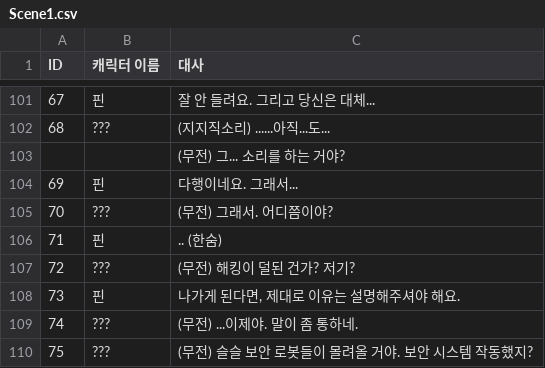
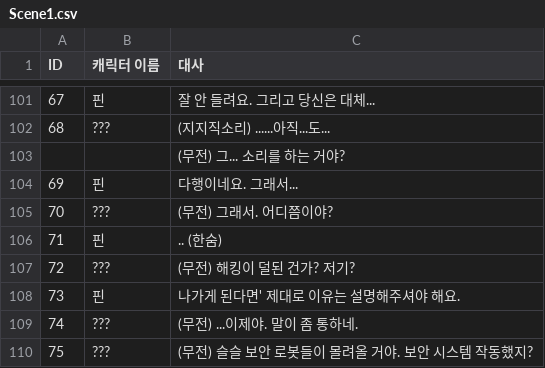
Before and after one commit to PS-Gyu/Project_Frost, a CSV file: Assets/Resources/Scene1.csv, drawn as a sheet; only a part is shown, gaps mark what is left out.

```diff
--- a/Assets/Resources/Scene1.csv
+++ b/Assets/Resources/Scene1.csv
@@ -107,3 +107,3 @@ ID,캐릭터 이름,대사
 72,???,(무전) 해킹이 덜된 건가? 저기?
-73,핀,"나가게 된다면, 제대로 이유는 설명해주셔야 해요."
+73,핀,나가게 된다면' 제대로 이유는 설명해주셔야 해요.
 74,???,(무전) ...이제야. 말이 좀 통하네.
```
Also changed, not shown: 33 other files.
